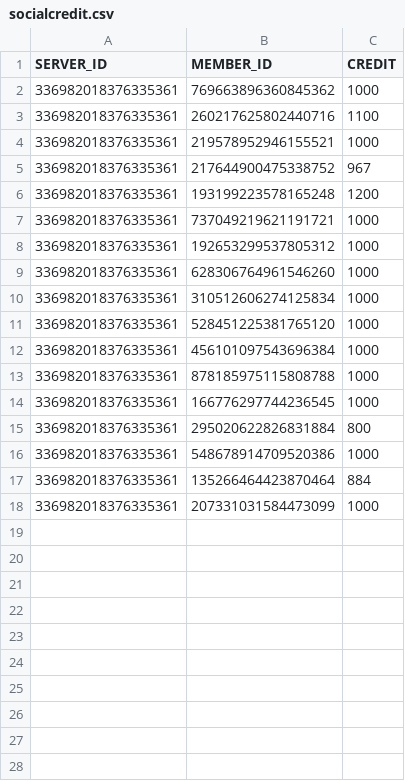
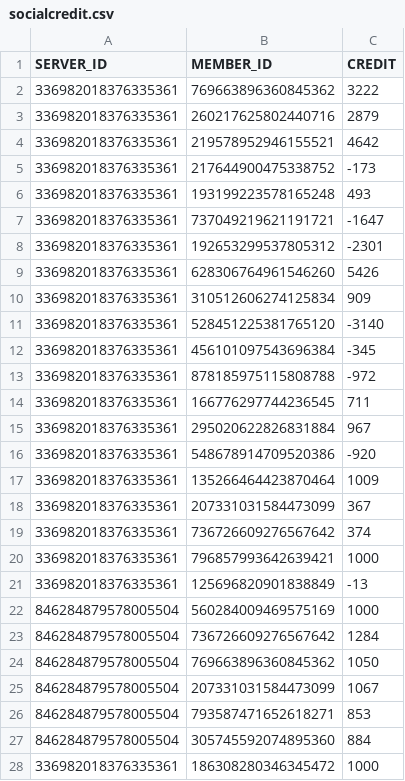
Before and after one commit to AlbinoGiraffe/albinobot, a CSV file: socialcredit.csv, drawn as a sheet.

```diff
--- a/socialcredit.csv
+++ b/socialcredit.csv
@@ -1,18 +1,28 @@
 SERVER_ID,MEMBER_ID,CREDIT
-336982018376335361,769663896360845362,1000
-336982018376335361,260217625802440716,1100
-336982018376335361,219578952946155521,1000
-336982018376335361,217644900475338752,967
-336982018376335361,193199223578165248,1200
-336982018376335361,737049219621191721,1000
-336982018376335361,192653299537805312,1000
-336982018376335361,628306764961546260,1000
-336982018376335361,310512606274125834,1000
-336982018376335361,528451225381765120,1000
-336982018376335361,456101097543696384,1000
-336982018376335361,878185975115808788,1000
-336982018376335361,166776297744236545,1000
-336982018376335361,295020622826831884,800
-336982018376335361,548678914709520386,1000
-336982018376335361,135266464423870464,884
-336982018376335361,207331031584473099,1000
+336982018376335361,769663896360845362,3222
+336982018376335361,260217625802440716,2879
+336982018376335361,219578952946155521,4642
+336982018376335361,217644900475338752,-173
+336982018376335361,193199223578165248,493
+336982018376335361,737049219621191721,-1647
+336982018376335361,192653299537805312,-2301
+336982018376335361,628306764961546260,5426
+336982018376335361,310512606274125834,909
+336982018376335361,528451225381765120,-3140
+336982018376335361,456101097543696384,-345
+336982018376335361,878185975115808788,-972
+336982018376335361,166776297744236545,711
+336982018376335361,295020622826831884,967
+336982018376335361,548678914709520386,-920
+336982018376335361,135266464423870464,1009
+336982018376335361,207331031584473099,367
+336982018376335361,736726609276567642,374
+336982018376335361,796857993642639421,1000
+336982018376335361,125696820901838849,-13
+846284879578005504,560284009469575169,1000
+846284879578005504,736726609276567642,1284
+846284879578005504,769663896360845362,1050
+846284879578005504,207331031584473099,1067
+846284879578005504,793587471652618271,853
+846284879578005504,305745592074895360,884
+336982018376335361,186308280346345472,1000
```
Also changed, not shown: roles.csv, stars.csv, 1 other file.
